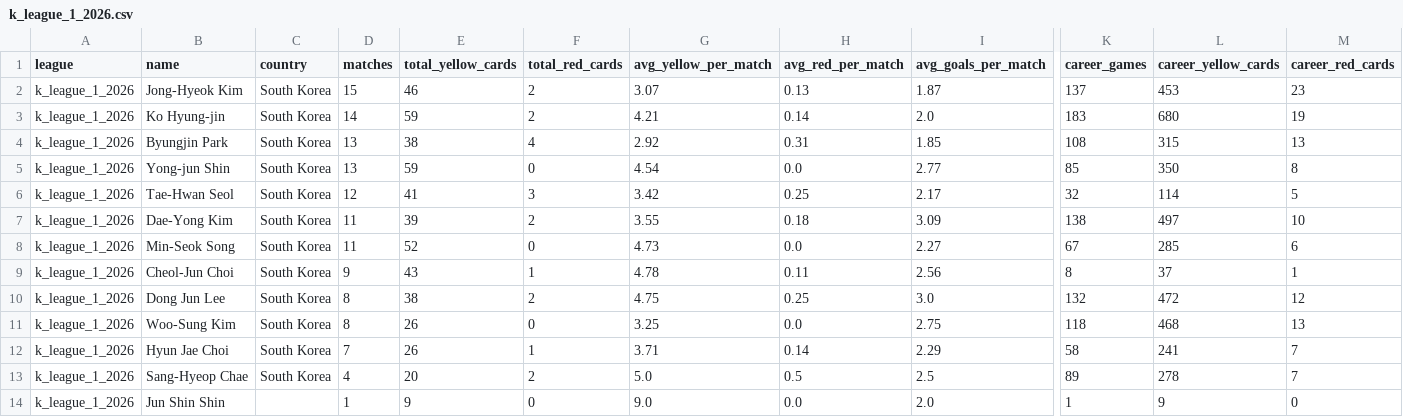
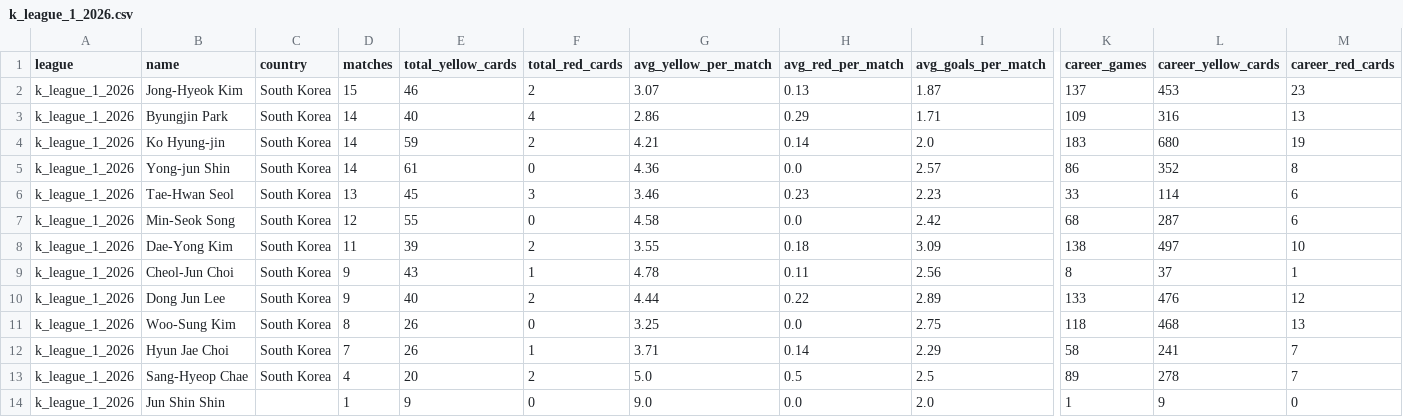
Before and after one commit to aimidas1/referees, a CSV file: k_league_1_2026.csv, drawn as a sheet; only a part is shown, gaps mark what is left out; removed rows and columns are numbered as before the commit, all else as after; rows hold the shown columns only; the diff names each change by its address in the sheet, - before the commit and + after, or states it on an @@ line.

```diff
--- a/k_league_1_2026.csv
+++ b/k_league_1_2026.csv
+row 3: k_league_1_2026 | Byungjin Park | South Korea | 14 | 40 | 4 | 2.86 | 0.29 | 1.71 | 109 | 316 | 13
-row 4: k_league_1_2026 | Byungjin Park | South Korea | 13 | 38 | 4 | 2.92 | 0.31 | 1.85 | 108 | 315 | 13
-D5 (matches): 13
+D5 (matches): 14
-E5 (total_yellow_cards): 59
+E5 (total_yellow_cards): 61
-G5 (avg_yellow_per_match): 4.54
+G5 (avg_yellow_per_match): 4.36
-I5 (avg_goals_per_match): 2.77
+I5 (avg_goals_per_match): 2.57
-K5 (career_games): 85
+K5 (career_games): 86
-L5 (career_yellow_cards): 350
+L5 (career_yellow_cards): 352
-D6 (matches): 12
+D6 (matches): 13
-E6 (total_yellow_cards): 41
+E6 (total_yellow_cards): 45
-G6 (avg_yellow_per_match): 3.42
+G6 (avg_yellow_per_match): 3.46
-H6 (avg_red_per_match): 0.25
+H6 (avg_red_per_match): 0.23
-I6 (avg_goals_per_match): 2.17
+I6 (avg_goals_per_match): 2.23
-K6 (career_games): 32
+K6 (career_games): 33
-M6 (career_red_cards): 5
+M6 (career_red_cards): 6
+row 7: k_league_1_2026 | Min-Seok Song | South Korea | 12 | 55 | 0 | 4.58 | 0.0 | 2.42 | 68 | 287 | 6
-row 8: k_league_1_2026 | Min-Seok Song | South Korea | 11 | 52 | 0 | 4.73 | 0.0 | 2.27 | 67 | 285 | 6
-D10 (matches): 8
+D10 (matches): 9
-E10 (total_yellow_cards): 38
+E10 (total_yellow_cards): 40
-G10 (avg_yellow_per_match): 4.75
+G10 (avg_yellow_per_match): 4.44
-H10 (avg_red_per_match): 0.25
+H10 (avg_red_per_match): 0.22
-I10 (avg_goals_per_match): 3.0
+I10 (avg_goals_per_match): 2.89
-K10 (career_games): 132
+K10 (career_games): 133
-L10 (career_yellow_cards): 472
+L10 (career_yellow_cards): 476
```
Also changed, not shown: brasileirao_serie_a_2026.csv, mls_2026.csv.
